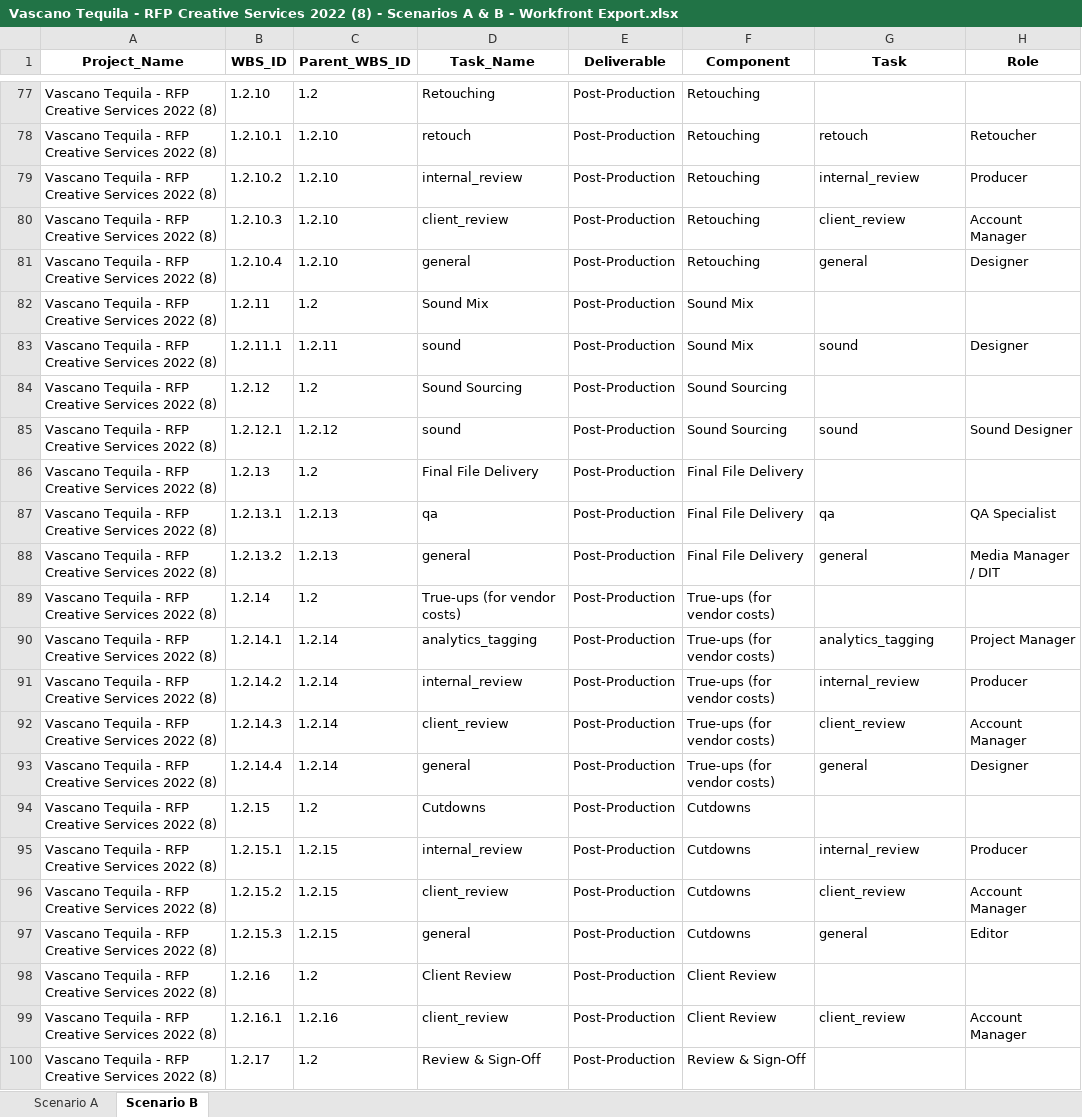
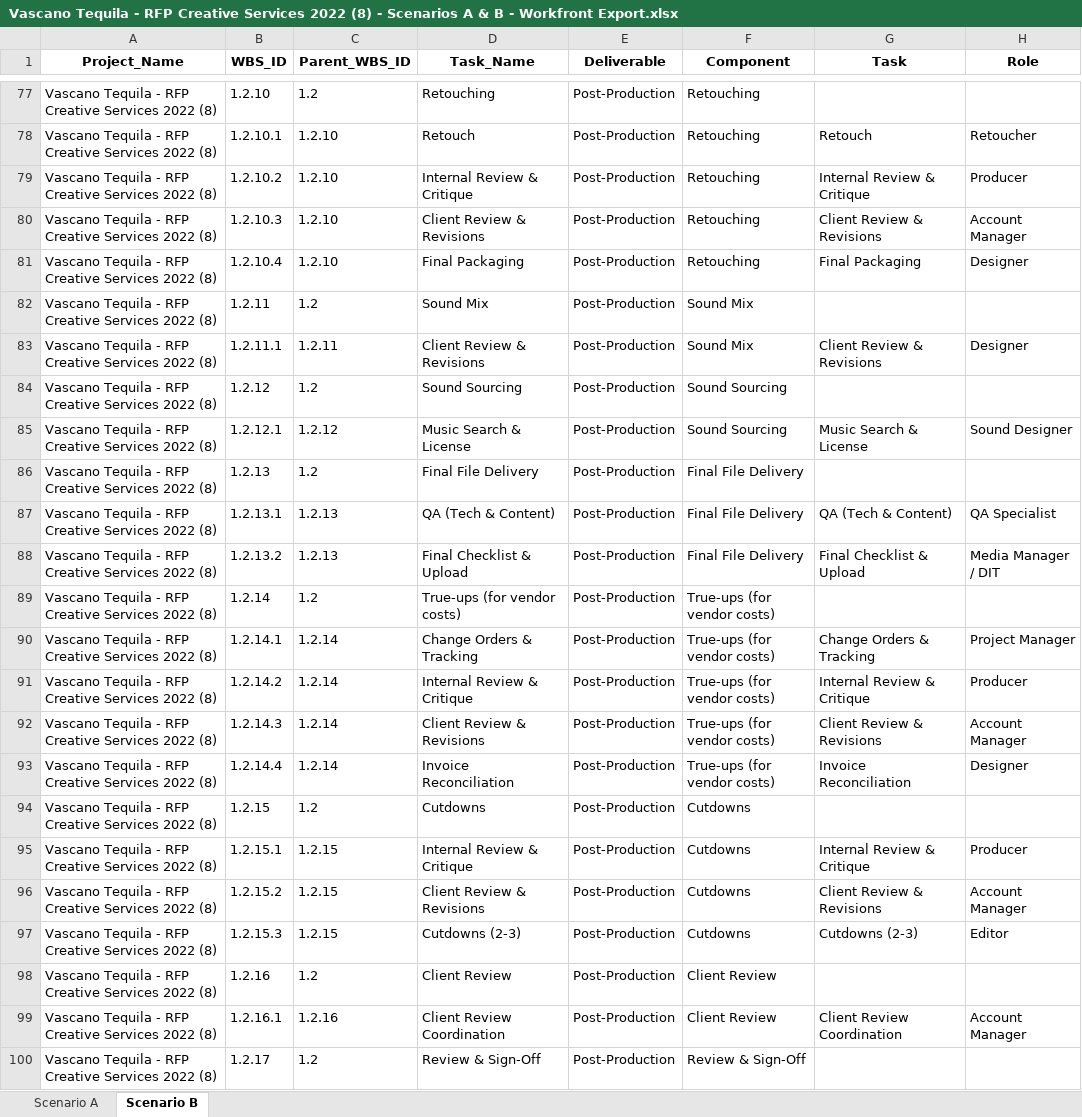
Before and after one commit to The-Charles-Group/Project-Builder-TCG, an Excel workbook: Vascano Tequila - RFP Creative Services 2022 (8) - Scenarios A & B - Workfront Export.xlsx, sheet Scenario B, drawn as a sheet; only a part is shown, gaps mark what is left out; values as stored, in another font and other column widths than the file's, no borders; the diff covers the shown part only; the diff names each change by its address in the sheet, - before the commit and + after, or states it on an @@ line.

```diff
--- a/Vascano Tequila - RFP Creative Services 2022 (8) - Scenarios A & B - Workfront Export.xlsx (sheet Scenario B)
+++ b/Vascano Tequila - RFP Creative Services 2022 (8) - Scenarios A & B - Workfront Export.xlsx (sheet Scenario B)
-D78 (Task_Name): retouch
+D78 (Task_Name): Retouch
-G78 (Task): retouch
+G78 (Task): Retouch
-D79 (Task_Name): internal_review
+D79 (Task_Name): Internal Review & Critique
-G79 (Task): internal_review
+G79 (Task): Internal Review & Critique
-D80 (Task_Name): client_review
+D80 (Task_Name): Client Review & Revisions
-G80 (Task): client_review
+G80 (Task): Client Review & Revisions
-D81 (Task_Name): general
+D81 (Task_Name): Final Packaging
-G81 (Task): general
+G81 (Task): Final Packaging
-D83 (Task_Name): sound
+D83 (Task_Name): Client Review & Revisions
-G83 (Task): sound
+G83 (Task): Client Review & Revisions
-D85 (Task_Name): sound
+D85 (Task_Name): Music Search & License
-G85 (Task): sound
+G85 (Task): Music Search & License
-D87 (Task_Name): qa
+D87 (Task_Name): QA (Tech & Content)
-G87 (Task): qa
+G87 (Task): QA (Tech & Content)
-D88 (Task_Name): general
+D88 (Task_Name): Final Checklist & Upload
-G88 (Task): general
+G88 (Task): Final Checklist & Upload
-D90 (Task_Name): analytics_tagging
+D90 (Task_Name): Change Orders & Tracking
-G90 (Task): analytics_tagging
+G90 (Task): Change Orders & Tracking
-D91 (Task_Name): internal_review
+D91 (Task_Name): Internal Review & Critique
-G91 (Task): internal_review
+G91 (Task): Internal Review & Critique
-D92 (Task_Name): client_review
+D92 (Task_Name): Client Review & Revisions
-G92 (Task): client_review
+G92 (Task): Client Review & Revisions
-D93 (Task_Name): general
+D93 (Task_Name): Invoice Reconciliation
-G93 (Task): general
+G93 (Task): Invoice Reconciliation
-D95 (Task_Name): internal_review
+D95 (Task_Name): Internal Review & Critique
-G95 (Task): internal_review
+G95 (Task): Internal Review & Critique
-D96 (Task_Name): client_review
+D96 (Task_Name): Client Review & Revisions
-G96 (Task): client_review
+G96 (Task): Client Review & Revisions
-D97 (Task_Name): general
+D97 (Task_Name): Cutdowns (2-3)
-G97 (Task): general
+G97 (Task): Cutdowns (2-3)
-D99 (Task_Name): client_review
+D99 (Task_Name): Client Review Coordination
-G99 (Task): client_review
+G99 (Task): Client Review Coordination
```
Also changed, not shown: 354 edited cells elsewhere in this sheet, sheet Scenario A.
